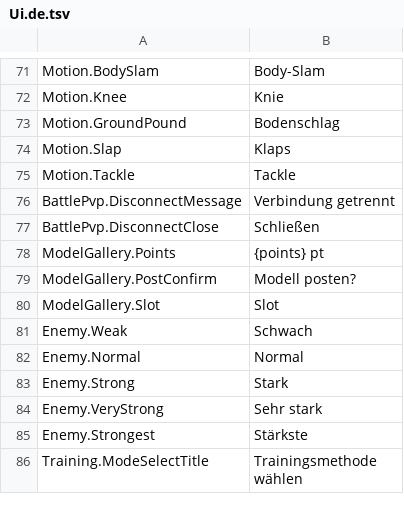
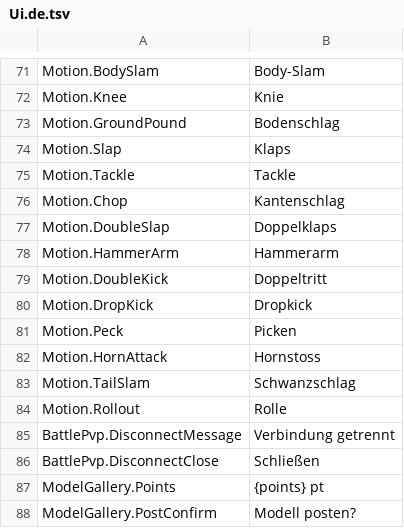
Before and after one commit to ikawasan/ClayMonsters, a TSV file: Assets/StreamingAssets/TextTables/Ui.de.tsv, drawn as a sheet; only a part is shown, gaps mark what is left out; the shorter side is filled out with more unchanged rows.

```diff
--- a/Assets/StreamingAssets/TextTables/Ui.de.tsv
+++ b/Assets/StreamingAssets/TextTables/Ui.de.tsv
@@ -75,2 +75,11 @@ Motion.Slap	Klaps
 Motion.Tackle	Tackle
+Motion.Chop	Kantenschlag
+Motion.DoubleSlap	Doppelklaps
+Motion.HammerArm	Hammerarm
+Motion.DoubleKick	Doppeltritt
+Motion.DropKick	Dropkick
+Motion.Peck	Picken
+Motion.HornAttack	Hornstoss
+Motion.TailSlam	Schwanzschlag
+Motion.Rollout	Rolle
 BattlePvp.DisconnectMessage	Verbindung getrennt
```
Also changed, not shown: Assets/StreamingAssets/TextTables/Ui.en.tsv, Assets/StreamingAssets/TextTables/Ui.es.tsv, 16 other files.
